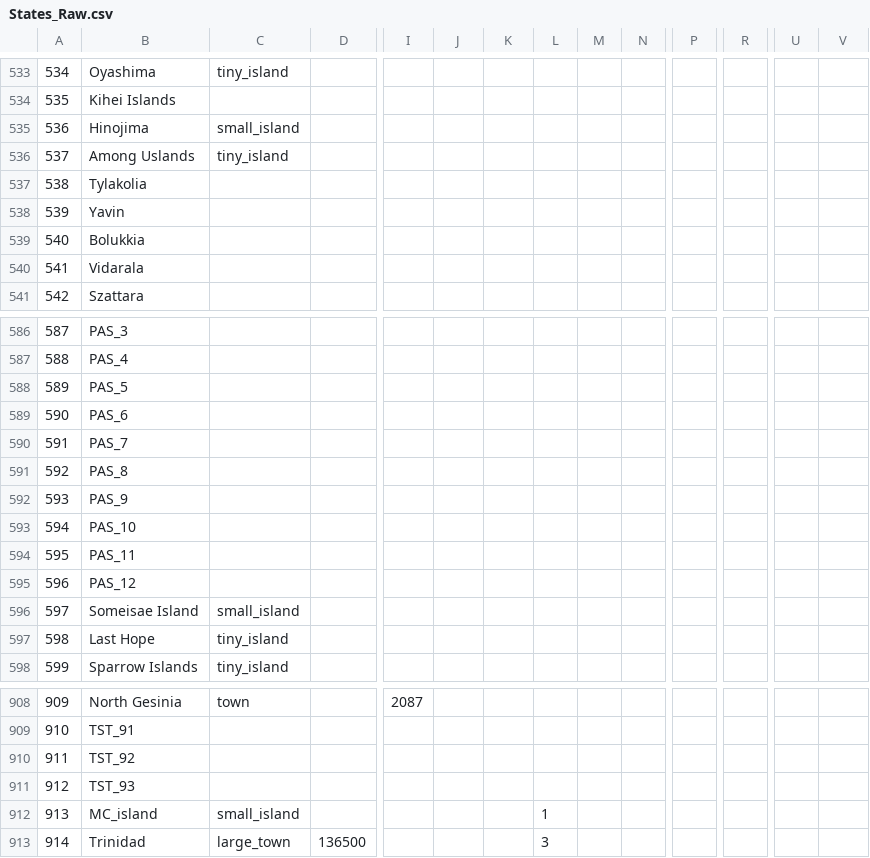
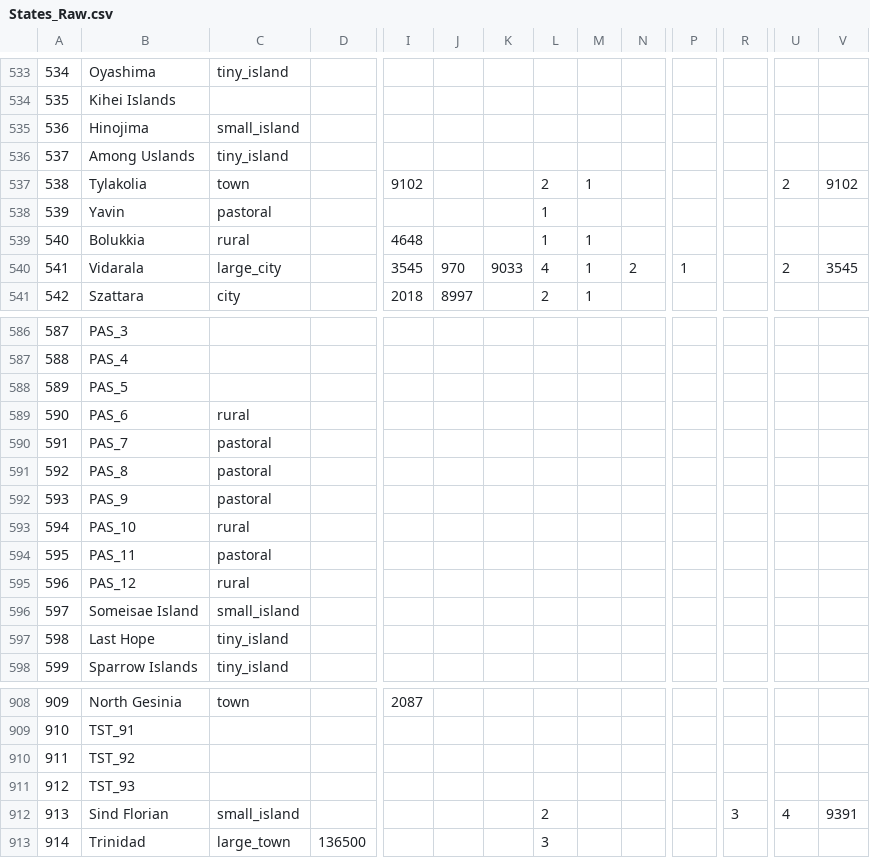
Before and after one commit to Scotty022/Anterra2, a CSV file: Generator_code/States_Raw.csv, drawn as a sheet; only a part is shown, gaps mark what is left out; the diff covers the shown part only; the diff names each change by its address in the sheet, - before the commit and + after, or states it on an @@ line.

```diff
--- a/Generator_code/States_Raw.csv
+++ b/Generator_code/States_Raw.csv
-C537: (empty)
+C537: town
-I537: (empty)
+I537: 9102
-L537: (empty)
+L537: 2
-M537: (empty)
+M537: 1
-U537: (empty)
+U537: 2
-V537: (empty)
+V537: 9102
-C538: (empty)
+C538: pastoral
-L538:L539: (empty)
+L538:L539: 1
-C539: (empty)
+C539: rural
-I539: (empty)
+I539: 4648
-M539:M541: (empty)
+M539:M541: 1
-C540: (empty)
+C540: large_city
-I540: (empty)
+I540: 3545
-J540: (empty)
+J540: 970
-K540: (empty)
+K540: 9033
-L540: (empty)
+L540: 4
-N540: (empty)
+N540: 2
-P540: (empty)
+P540: 1
-U540: (empty)
+U540: 2
-V540: (empty)
+V540: 3545
-C541: (empty)
+C541: city
-I541: (empty)
+I541: 2018
-J541: (empty)
+J541: 8997
-L541: (empty)
+L541: 2
-C589: (empty)
+C589: rural
-C590:C592: (empty)
+C590:C592: pastoral
-C593: (empty)
+C593: rural
-C594: (empty)
+C594: pastoral
-C595: (empty)
+C595: rural
-B912: MC_island
+B912: Sind Florian
-L912: 1
+L912: 2
-R912: (empty)
+R912: 3
-U912: (empty)
+U912: 4
-V912: (empty)
+V912: 9391
```
Also changed, not shown: 118 edited cells elsewhere in this file, 43 other files.
